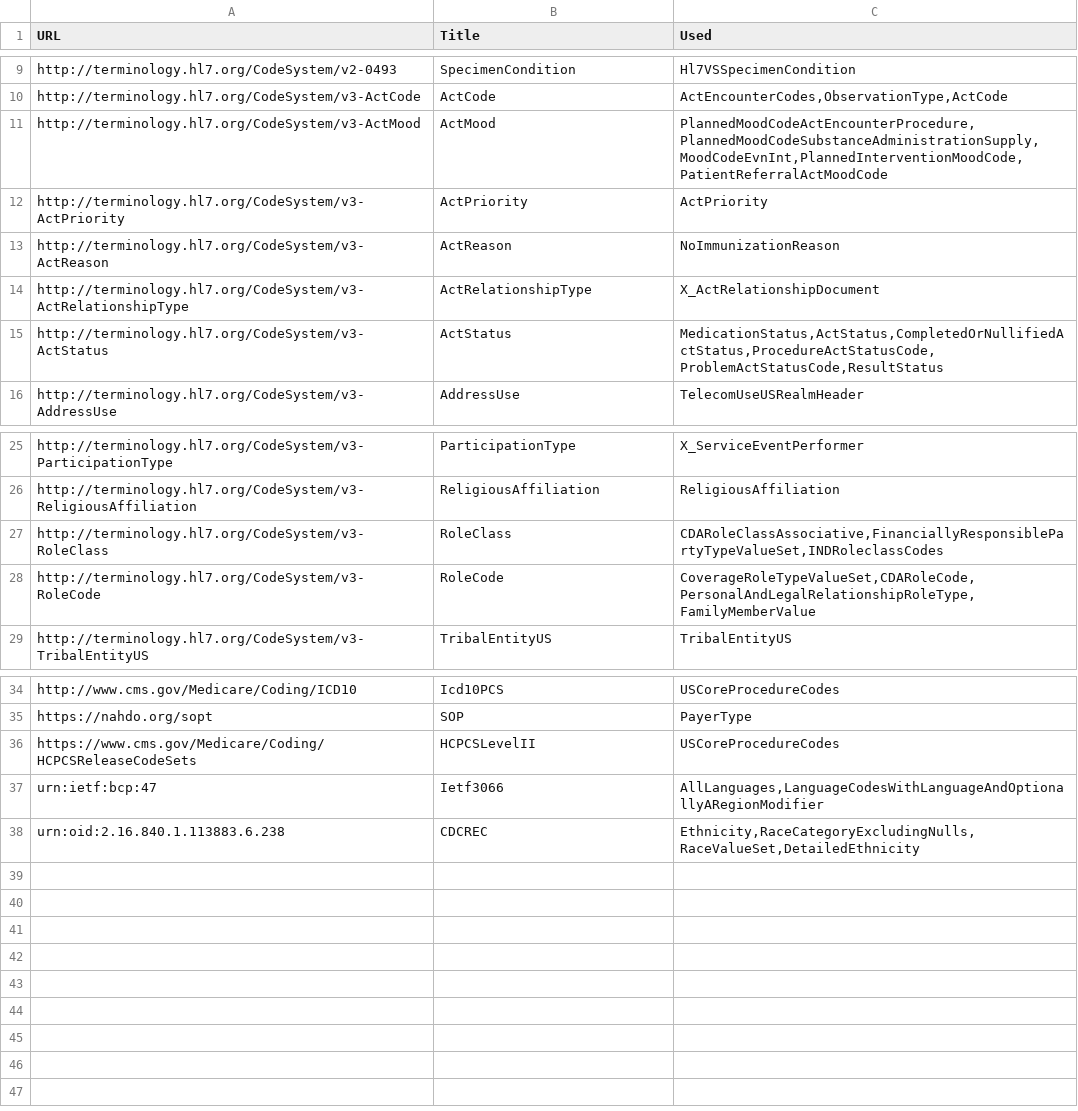
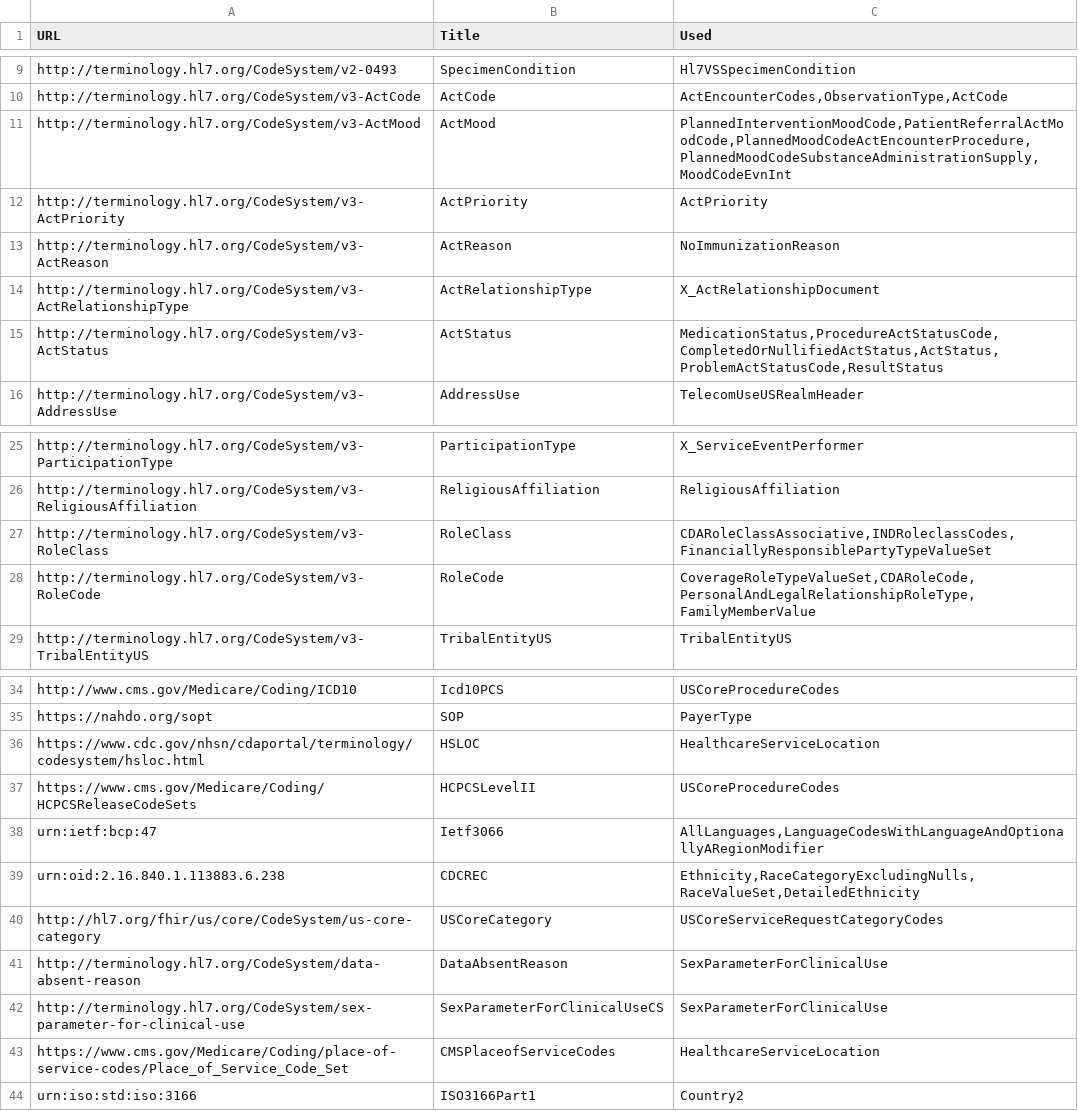
Before and after one commit to HL7/CDA-ccda, a CSV file: input/data/codesystem-filtered.csv, drawn as a sheet; only a part is shown, gaps mark what is left out.

Commit message:
Update code systems.

```diff
--- a/input/data/codesystem-filtered.csv
+++ b/input/data/codesystem-filtered.csv
@@ -10,3 +10,3 @@ http://terminology.hl7.org/CodeSystem/v2-0493,SpecimenCondition,"Hl7VSSpecimenCo
 http://terminology.hl7.org/CodeSystem/v3-ActCode,ActCode,"ActEncounterCodes,ObservationType,ActCode"
-http://terminology.hl7.org/CodeSystem/v3-ActMood,ActMood,"PlannedMoodCodeActEncounterProcedure,PlannedMoodCodeSubstanceAdministrationSupply,MoodCodeEvnInt,PlannedInterventionMoodCode,PatientReferralActMoodCode"
+http://terminology.hl7.org/CodeSystem/v3-ActMood,ActMood,"PlannedInterventionMoodCode,PatientReferralActMoodCode,PlannedMoodCodeActEncounterProcedure,PlannedMoodCodeSubstanceAdministrationSupply,MoodCodeEvnInt"
 http://terminology.hl7.org/CodeSystem/v3-ActPriority,ActPriority,"ActPriority"
@@ -14,3 +14,3 @@ http://terminology.hl7.org/CodeSystem/v3-ActReason,ActReason,"NoImmunizationReas
 http://terminology.hl7.org/CodeSystem/v3-ActRelationshipType,ActRelationshipType,"X_ActRelationshipDocument"
-http://terminology.hl7.org/CodeSystem/v3-ActStatus,ActStatus,"MedicationStatus,ActStatus,CompletedOrNullifiedActStatus,ProcedureActStatusCode,ProblemActStatusCode,ResultStatus"
+http://terminology.hl7.org/CodeSystem/v3-ActStatus,ActStatus,"MedicationStatus,ProcedureActStatusCode,CompletedOrNullifiedActStatus,ActStatus,ProblemActStatusCode,ResultStatus"
 http://terminology.hl7.org/CodeSystem/v3-AddressUse,AddressUse,"TelecomUseUSRealmHeader"
@@ -26,3 +26,3 @@ http://terminology.hl7.org/CodeSystem/v3-ParticipationType,ParticipationType,"X_
 http://terminology.hl7.org/CodeSystem/v3-ReligiousAffiliation,ReligiousAffiliation,"ReligiousAffiliation"
-http://terminology.hl7.org/CodeSystem/v3-RoleClass,RoleClass,"CDARoleClassAssociative,FinanciallyResponsiblePartyTypeValueSet,INDRoleclassCodes"
+http://terminology.hl7.org/CodeSystem/v3-RoleClass,RoleClass,"CDARoleClassAssociative,INDRoleclassCodes,FinanciallyResponsiblePartyTypeValueSet"
 http://terminology.hl7.org/CodeSystem/v3-RoleCode,RoleCode,"CoverageRoleTypeValueSet,CDARoleCode,PersonalAndLegalRelationshipRoleType,FamilyMemberValue"
@@ -35,2 +35,3 @@ http://www.cms.gov/Medicare/Coding/ICD10,Icd10PCS,"USCoreProcedureCodes"
 https://nahdo.org/sopt,SOP,"PayerType"
+https://www.cdc.gov/nhsn/cdaportal/terminology/codesystem/hsloc.html,HSLOC,"HealthcareServiceLocation"
 https://www.cms.gov/Medicare/Coding/HCPCSReleaseCodeSets,HCPCSLevelII,"USCoreProcedureCodes"
@@ -38 +39,6 @@ urn:ietf:bcp:47,Ietf3066,"AllLanguages,LanguageCodesWithLanguageAndOptionallyARe
 urn:oid:2.16.840.1.113883.6.238,CDCREC,"Ethnicity,RaceCategoryExcludingNulls,RaceValueSet,DetailedEthnicity"
+http://hl7.org/fhir/us/core/CodeSystem/us-core-category,USCoreCategory,"USCoreServiceRequestCategoryCodes"
+http://terminology.hl7.org/CodeSystem/data-absent-reason,DataAbsentReason,"SexParameterForClinicalUse"
+http://terminology.hl7.org/CodeSystem/sex-parameter-for-clinical-use,SexParameterForClinicalUseCS,"SexParameterForClinicalUse"
+https://www.cms.gov/Medicare/Coding/place-of-service-codes/Place_of_Service_Code_Set,CMSPlaceofServiceCodes,"HealthcareServiceLocation"
+urn:iso:std:iso:3166,ISO3166Part1,"Country2"
```
Also changed, not shown: input/data/valueset-filtered.csv, 4 other files.
